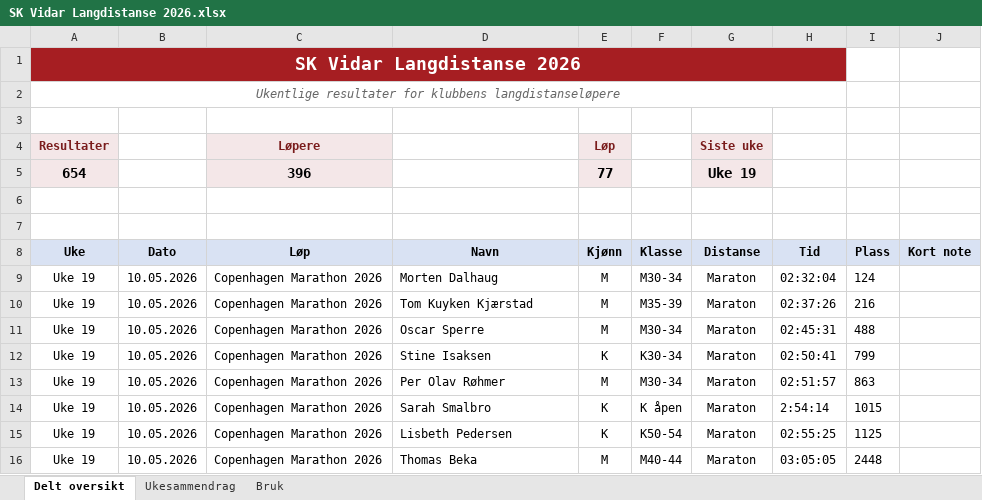
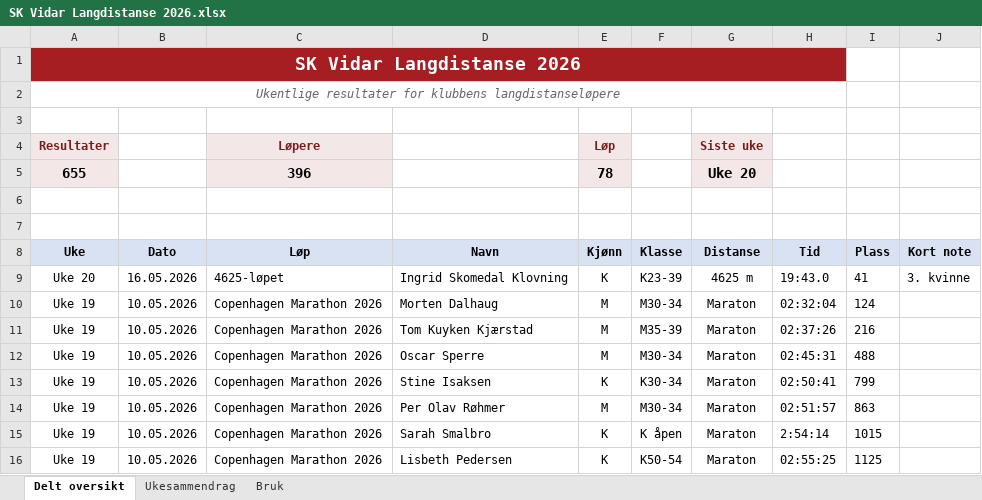
Before and after one commit to gustavByte/sk-vidar-2026-resultater, an Excel workbook: data/delt_oversikt/SK Vidar Langdistanse 2026.xlsx, sheet Delt oversikt, drawn as a sheet; only a part is shown; the shorter side is filled out with more unchanged rows; values as stored, in another font and other column widths than the file's, no borders; table styles not drawn; removed rows and columns are numbered as before the commit, all else as after; the diff names each change by its address in the sheet, - before the commit and + after, or states it on an @@ line.

```diff
--- a/data/delt_oversikt/SK Vidar Langdistanse 2026.xlsx (sheet Delt oversikt)
+++ b/data/delt_oversikt/SK Vidar Langdistanse 2026.xlsx (sheet Delt oversikt)
-row 5: 654 |  | 396 |  | 77 |  | Uke 19
+row 5: 655 |  | 396 |  | 78 |  | Uke 20
+row 9: Uke 20 | 16.05.2026 | 4625-løpet | Ingrid Skomedal Klovning | K | K23-39 | 4625 m | 19:43.0 | 41 | 3. kvinne
```
Also changed, not shown: sheet Ukesammendrag, 1 other file.
